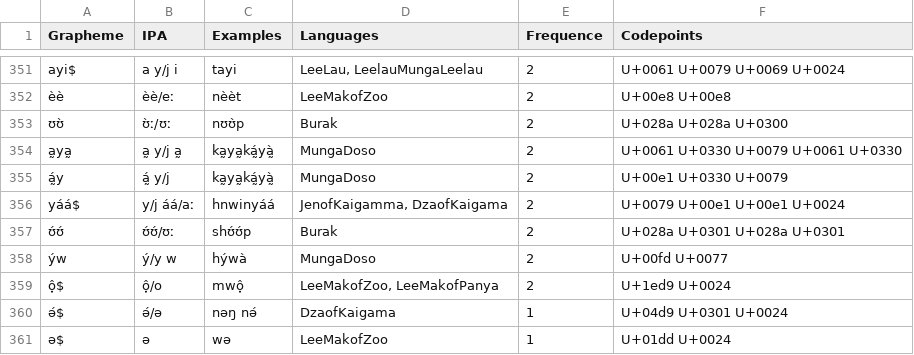
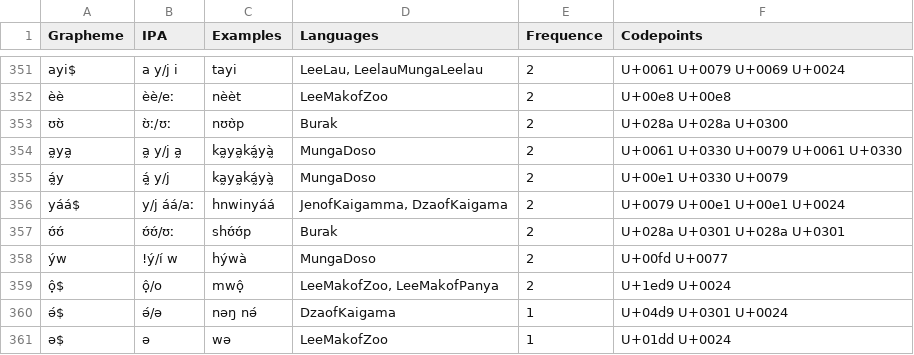
Before and after one commit to lexibank/kleinewillinghoeferbikwinjen, a TSV file: etc/orthography.tsv, drawn as a sheet; only a part is shown, gaps mark what is left out.

```diff
--- a/etc/orthography.tsv
+++ b/etc/orthography.tsv
@@ -357,3 +357,3 @@ yáá$	y/j áá/aː	hnwinyáá	JenofKaigamma, DzaofKaigama	2	U+0079 U+00e1 U+0
 ʊ́ʊ́	ʊ́ʊ́/ʊː	shʊ́ʊ́p	Burak	2	U+028a U+0301 U+028a U+0301
-ýw	ý/y w	hýwà	MungaDoso	2	U+00fd U+0077
+ýw	!ý/í w	hýwà	MungaDoso	2	U+00fd U+0077
 ộ$	ộ/o	mwộ	LeeMakofZoo, LeeMakofPanya	2	U+1ed9 U+0024
```
Also changed, not shown: cldf/forms.csv, cldf/languages.csv, 12 other files.
